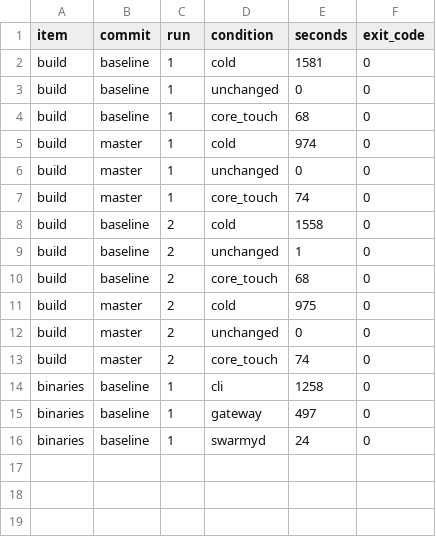
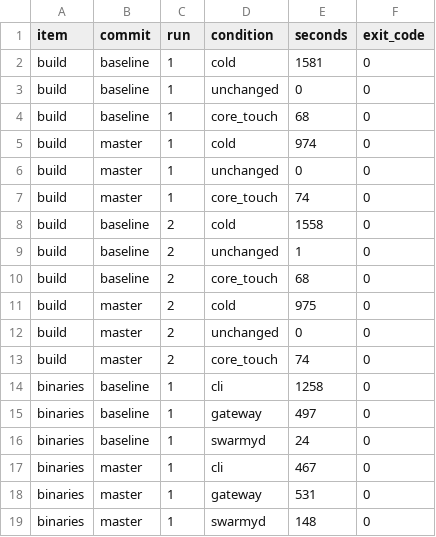
Before and after one commit to pachuc/swarmy, a TSV file: docs/proofs/cleanup-like-for-like-2026-10.tsv, drawn as a sheet; the diff names each change by its address in the sheet, - before the commit and + after, or states it on an @@ line.

Commit message:
Record controlled timing samples
Keep single-job, interleaved measurements durable during the long build matrix.

```diff
--- a/docs/proofs/cleanup-like-for-like-2026-10.tsv
+++ b/docs/proofs/cleanup-like-for-like-2026-10.tsv
+row 17: binaries | master | 1 | cli | 467 | 0
+row 18: binaries | master | 1 | gateway | 531 | 0
+row 19: binaries | master | 1 | swarmyd | 148 | 0
```
